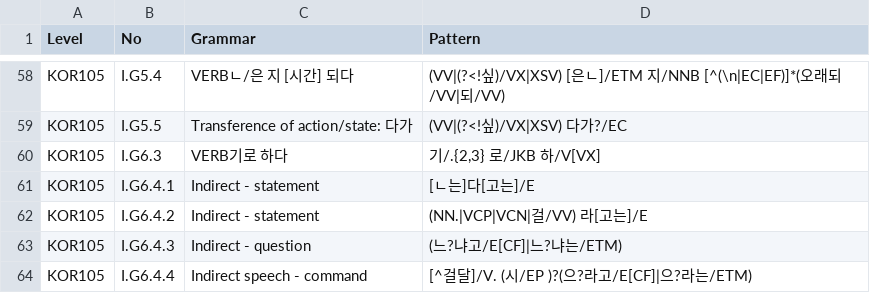
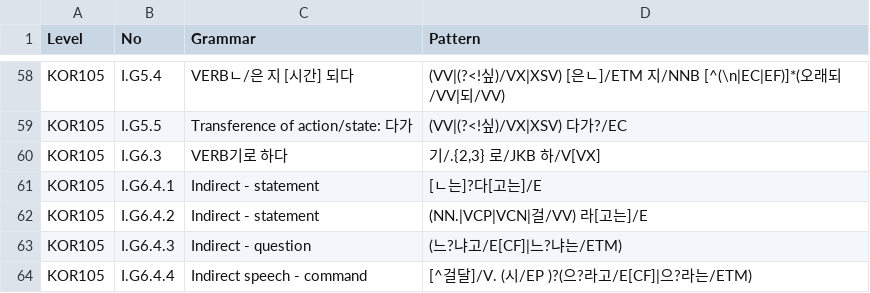
Before and after one commit to susie-kim/korta, a CSV file: grammar_list.csv, drawn as a sheet; only a part is shown, gaps mark what is left out.

```diff
--- a/grammar_list.csv
+++ b/grammar_list.csv
@@ -60,3 +60,3 @@ KOR105,I.G5.5,Transference of action/state: 다가,(VV|(?<!싶)/VX|XSV) 다가?/
 KOR105,I.G6.3,VERB기로 하다,"기/.{2,3} 로/JKB 하/V[VX]"
-KOR105,I.G6.4.1,Indirect - statement,[ㄴ는]다[고는]/E
+KOR105,I.G6.4.1,Indirect - statement,[ㄴ는]?다[고는]/E
 KOR105,I.G6.4.2,Indirect - statement,(NN.|VCP|VCN|걸/VV) 라[고는]/E
```
Also changed, not shown: 1 other file.
